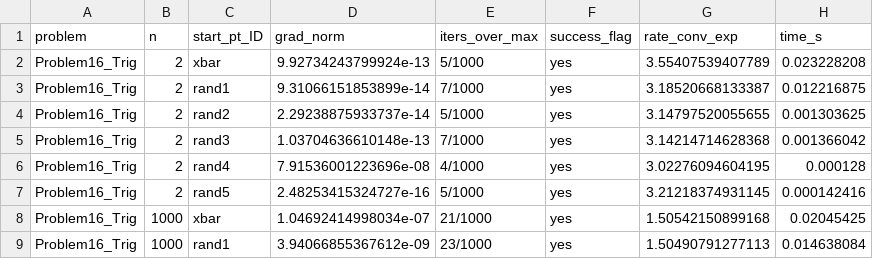
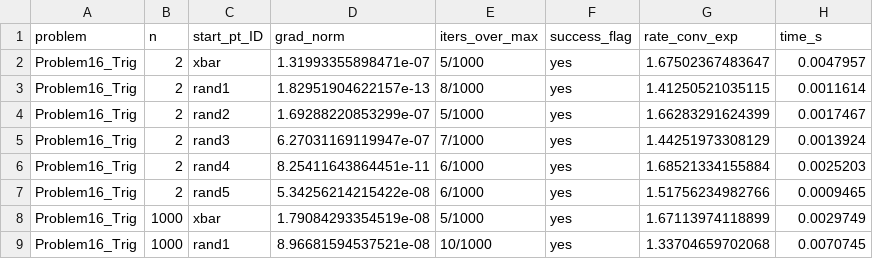
Before and after one commit to giammyjeck/UnconstrainedOptimization4LSP, a CSV file: main/outputs/tables/Problem16_Trig_GLOBAL_table.csv, drawn as a sheet; only a part is shown; the diff covers the shown part only.

```diff
--- a/main/outputs/tables/Problem16_Trig_GLOBAL_table.csv
+++ b/main/outputs/tables/Problem16_Trig_GLOBAL_table.csv
@@ -1,9 +1,9 @@
 problem,n,start_pt_ID,grad_norm,iters_over_max,success_flag,rate_conv_exp,time_s
-Problem16_Trig,2,xbar,9.92734243799924e-13,5/1000,yes,3.55407539407789,0.023228208
-Problem16_Trig,2,rand1,9.31066151853899e-14,7/1000,yes,3.18520668133387,0.012216875
-Problem16_Trig,2,rand2,2.29238875933737e-14,5/1000,yes,3.14797520055655,0.001303625
-Problem16_Trig,2,rand3,1.03704636610148e-13,7/1000,yes,3.14214714628368,0.001366042
-Problem16_Trig,2,rand4,7.91536001223696e-08,4/1000,yes,3.02276094604195,0.000128
-Problem16_Trig,2,rand5,2.48253415324727e-16,5/1000,yes,3.21218374931145,0.000142416
-Problem16_Trig,1000,xbar,1.04692414998034e-07,21/1000,yes,1.50542150899168,0.02045425
-Problem16_Trig,1000,rand1,3.94066855367612e-09,23/1000,yes,1.50490791277113,0.014638084
+Problem16_Trig,2,xbar,1.31993355898471e-07,5/1000,yes,1.67502367483647,0.0047957
+Problem16_Trig,2,rand1,1.82951904622157e-13,8/1000,yes,1.41250521035115,0.0011614
+Problem16_Trig,2,rand2,1.69288220853299e-07,5/1000,yes,1.66283291624399,0.0017467
+Problem16_Trig,2,rand3,6.27031169119947e-07,7/1000,yes,1.44251973308129,0.0013924
+Problem16_Trig,2,rand4,8.25411643864451e-11,6/1000,yes,1.68521334155884,0.0025203
+Problem16_Trig,2,rand5,5.34256214215422e-08,6/1000,yes,1.51756234982766,0.0009465
+Problem16_Trig,1000,xbar,1.79084293354519e-08,5/1000,yes,1.67113974118899,0.0029749
+Problem16_Trig,1000,rand1,8.96681594537521e-08,10/1000,yes,1.33704659702068,0.0070745
```
Also changed, not shown: 42 edited cells elsewhere in this file, main/outputs/tables/Problem16_Trig_n10000_table.csv, main/outputs/tables/Problem16_Trig_n1000_table.csv, 12 other files.
